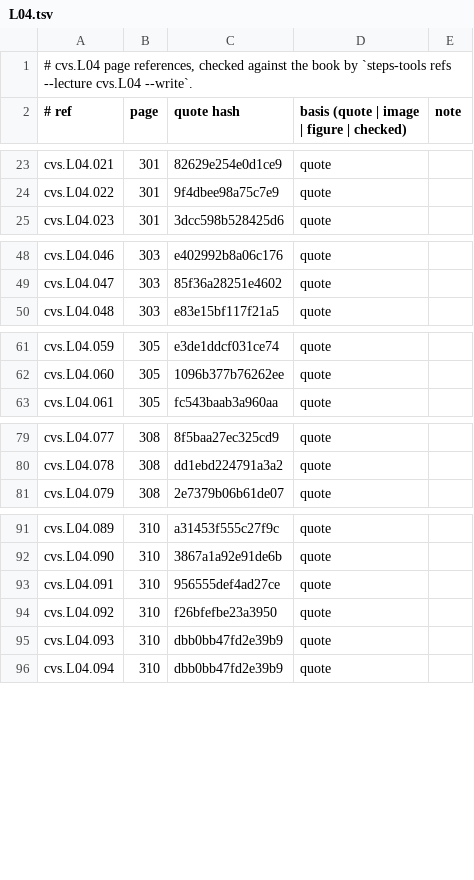
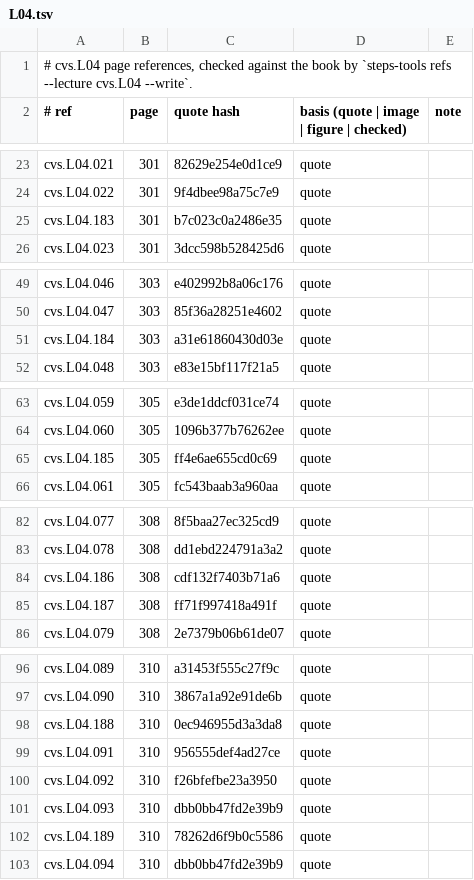
Before and after one commit to MohamedRef/Steps-app, a TSV file: content/book-refs/cvs/L04.tsv, drawn as a sheet; only a part is shown, gaps mark what is left out; the diff covers the shown part only; the diff names each change by its address in the sheet, - before the commit and + after, or states it on an @@ line.

```diff
--- a/content/book-refs/cvs/L04.tsv
+++ b/content/book-refs/cvs/L04.tsv
+row 25: cvs.L04.183 | 301 | b7c023c0a2486e35 | quote
+row 51: cvs.L04.184 | 303 | a31e61860430d03e | quote
+row 65: cvs.L04.185 | 305 | ff4e6ae655cd0c69 | quote
+row 84: cvs.L04.186 | 308 | cdf132f7403b71a6 | quote
+row 85: cvs.L04.187 | 308 | ff71f997418a491f | quote
+row 98: cvs.L04.188 | 310 | 0ec946955d3a3da8 | quote
+row 102: cvs.L04.189 | 310 | 78262d6f9b0c5586 | quote
```
Also changed, not shown: 3 added rows elsewhere in this file, content/book-refs/cvs/L01.tsv, content/book-refs/cvs/L03.tsv, 21 other files.
